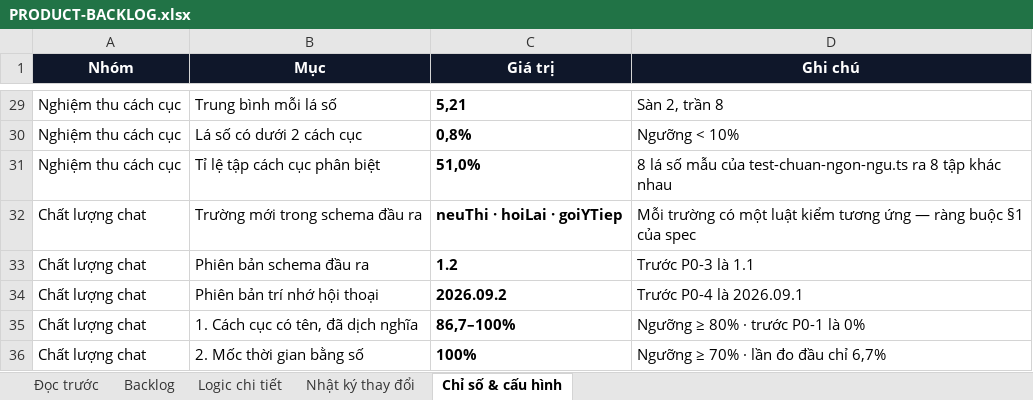
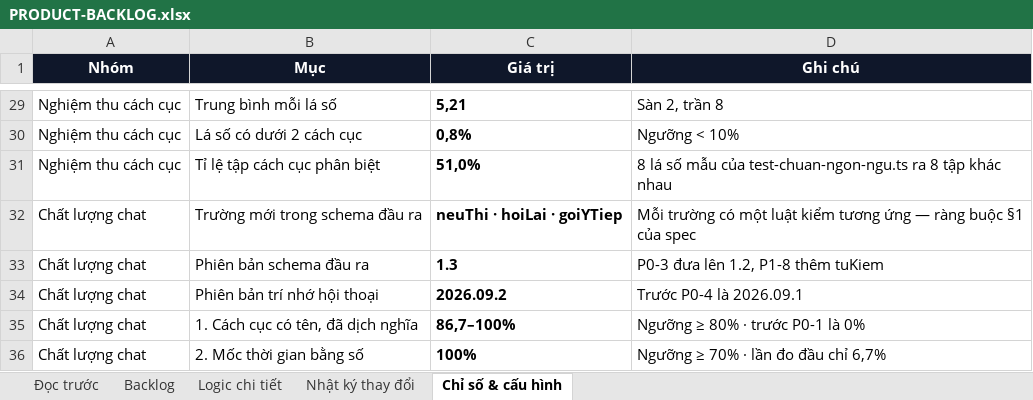
Before and after one commit to Hieuzz05/Celestia-tuvi, an Excel workbook: PRODUCT-BACKLOG.xlsx, sheet Chỉ số & cấu hình, drawn as a sheet; only a part is shown, gaps mark what is left out; values as stored, in another font and other column widths than the file's, no borders; the diff names each change by its address in the sheet, - before the commit and + after, or states it on an @@ line.

```diff
--- a/PRODUCT-BACKLOG.xlsx (sheet Chỉ số & cấu hình)
+++ b/PRODUCT-BACKLOG.xlsx (sheet Chỉ số & cấu hình)
-C33 (Giá trị): 1.2
+C33 (Giá trị): 1.3
-D33 (Ghi chú): Trước P0-3 là 1.1
+D33 (Ghi chú): P0-3 đưa lên 1.2, P1-8 thêm tuKiem
```
Also changed, not shown: sheet Logic chi tiết, sheet Backlog, sheet Nhật ký thay đổi, 7 other files.
